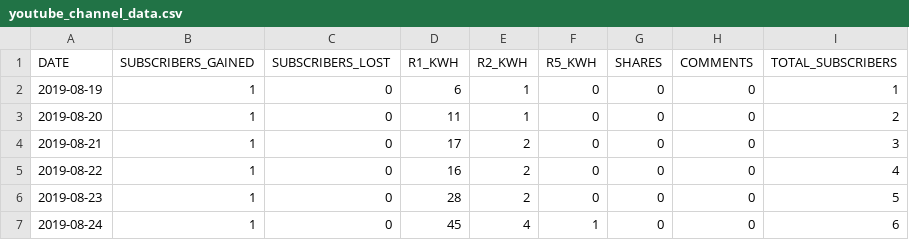
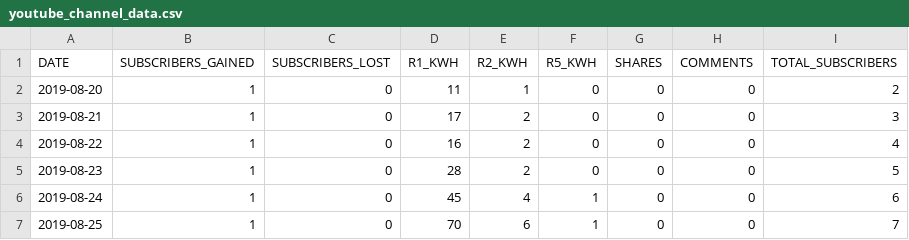
Before and after one commit to RealDanielW/StephensonApp, a CSV file: youtube_channel_data.csv, drawn as a sheet; only a part is shown; the shorter side is filled out with more unchanged rows.

Commit message:
Update youtube_channel_data.csv

```diff
--- a/youtube_channel_data.csv
+++ b/youtube_channel_data.csv
@@ -1,3 +1,2 @@
 DATE,SUBSCRIBERS_GAINED,SUBSCRIBERS_LOST,R1_KWH,R2_KWH,R5_KWH,SHARES,COMMENTS,TOTAL_SUBSCRIBERS
-2019-08-19,1,0,6,1,0,0,0,1
 2019-08-20,1,0,11,1,0,0,0,2
```
